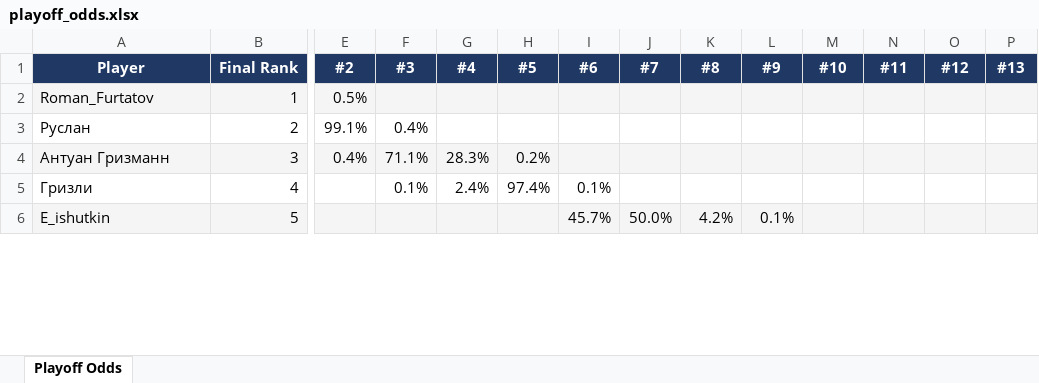
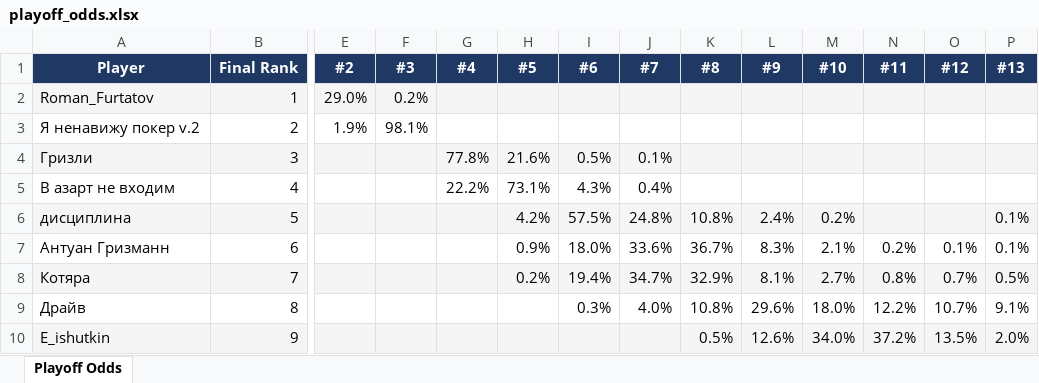
Before and after one commit to andyforprez/mask_off_ml, an Excel workbook: data/playoff_odds.xlsx, sheet Playoff Odds, drawn as a sheet; only a part is shown, gaps mark what is left out; values as stored, in another font and other column widths than the file's, no borders; conditional formats not drawn; removed rows and columns are numbered as before the commit, all else as after; rows hold the shown columns only; the diff covers the shown part only; the diff names each change by its address in the sheet, - before the commit and + after, or states it on an @@ line.

```diff
--- a/data/playoff_odds.xlsx (sheet Playoff Odds)
+++ b/data/playoff_odds.xlsx (sheet Playoff Odds)
-E2 (#2): 0.5%
+E2 (#2): 29.0%
-F2 (#3): (empty)
+F2 (#3): 0.2%
-row 3: Руслан | 2 | 99.1% | 0.4%
-row 4: Антуан Гризманн | 3 | 0.4% | 71.1% | 28.3% | 0.2%
+row 3: Я ненавижу покер v.2 | 2 | 1.9% | 98.1%
-A4:P4 fill: none
+A4:P4 fill: #F5F5F5
-B4 (Final Rank): 4
+B4 (Final Rank): 3
-F4 (#3): 0.1%
+F4 (#3): (empty)
-G4 (#4): 2.4%
+G4 (#4): 77.8%
-H4 (#5): 97.4%
+H4 (#5): 21.6%
-I4 (#6): 0.1%
+I4 (#6): 0.5%
-J4 (#7): (empty)
+J4 (#7): 0.1%
+row 5: В азарт не входим | 4 |  |  | 22.2% | 73.1% | 4.3% | 0.4%
+row 6: дисциплина | 5 |  |  |  | 4.2% | 57.5% | 24.8% | 10.8% | 2.4% | 0.2% |  |  | 0.1%
+row 7: Антуан Гризманн | 6 |  |  |  | 0.9% | 18.0% | 33.6% | 36.7% | 8.3% | 2.1% | 0.2% | 0.1% | 0.1%
+row 8: Котяра | 7 |  |  |  | 0.2% | 19.4% | 34.7% | 32.9% | 8.1% | 2.7% | 0.8% | 0.7% | 0.5%
+row 9: Драйв | 8 |  |  |  |  | 0.3% | 4.0% | 10.8% | 29.6% | 18.0% | 12.2% | 10.7% | 9.1%
-B10 (Final Rank): 5
+B10 (Final Rank): 9
-I10 (#6): 45.7%
+I10 (#6): (empty)
-J10 (#7): 50.0%
+J10 (#7): (empty)
-K10 (#8): 4.2%
+K10 (#8): 0.5%
-L10 (#9): 0.1%
+L10 (#9): 12.6%
-M10 (#10): (empty)
+M10 (#10): 34.0%
-N10 (#11): (empty)
+N10 (#11): 37.2%
-O10 (#12): (empty)
+O10 (#12): 13.5%
-P10 (#13): (empty)
+P10 (#13): 2.0%
```
Also changed, not shown: 48 added rows, 52 removed rows, 104 edited cells and cell formats elsewhere in this sheet, 7 other files.
